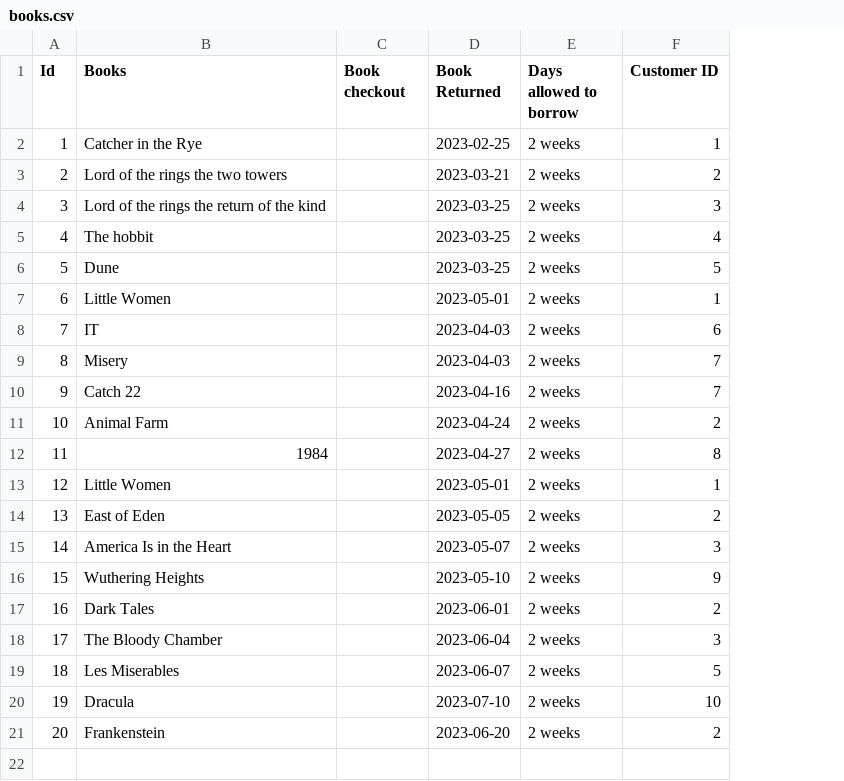
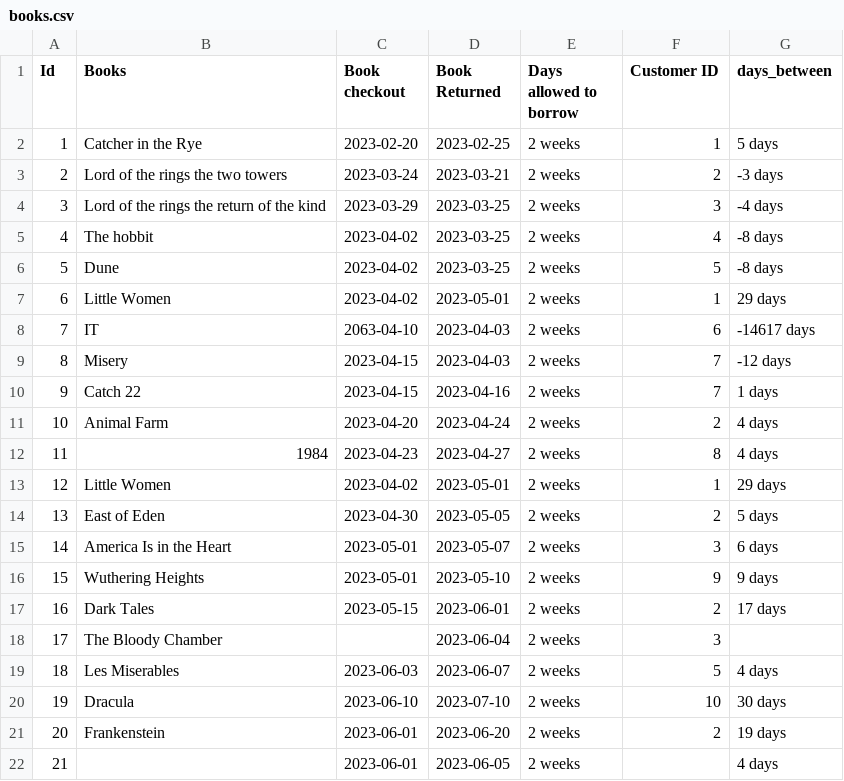
Before and after one commit to tetley88mark-png/20260601-DE5M5, a CSV file: data_out/books.csv, drawn as a sheet; the diff names each change by its address in the sheet, - before the commit and + after, or states it on an @@ line.

```diff
--- a/data_out/books.csv
+++ b/data_out/books.csv
+column G (days_between), rows 2-21: 5 days | -3 days | -4 days | -8 days | -8 days | 29 days | -14617 days | -12 days | 1 days | 4 days | 4 days | 29 days | 5 days | 6 days | 9 days | 17 days |  | 4 days | 30 days | 19 days
-C2 (Book checkout): (empty)
+C2 (Book checkout): 2023-02-20
-C3 (Book checkout): (empty)
+C3 (Book checkout): 2023-03-24
-C4 (Book checkout): (empty)
+C4 (Book checkout): 2023-03-29
-C5:C7 (Book checkout): (empty)
+C5:C7 (Book checkout): 2023-04-02
-C8 (Book checkout): (empty)
+C8 (Book checkout): 2063-04-10
-C9:C10 (Book checkout): (empty)
+C9:C10 (Book checkout): 2023-04-15
-C11 (Book checkout): (empty)
+C11 (Book checkout): 2023-04-20
-C12 (Book checkout): (empty)
+C12 (Book checkout): 2023-04-23
-C13 (Book checkout): (empty)
+C13 (Book checkout): 2023-04-02
-C14 (Book checkout): (empty)
+C14 (Book checkout): 2023-04-30
-C15:C16 (Book checkout): (empty)
+C15:C16 (Book checkout): 2023-05-01
-C17 (Book checkout): (empty)
+C17 (Book checkout): 2023-05-15
-C19 (Book checkout): (empty)
+C19 (Book checkout): 2023-06-03
-C20 (Book checkout): (empty)
+C20 (Book checkout): 2023-06-10
-C21 (Book checkout): (empty)
+C21 (Book checkout): 2023-06-01
+row 22: 21 |  | 2023-06-01 | 2023-06-05 | 2 weeks |  | 4 days
```
Also changed, not shown: 1 other file.
